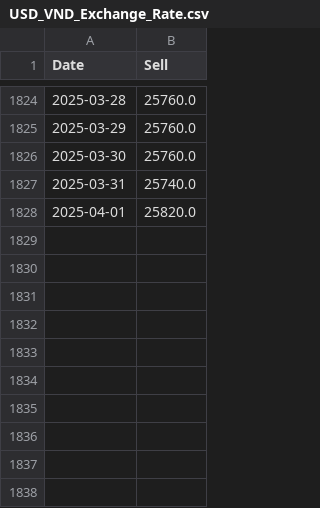
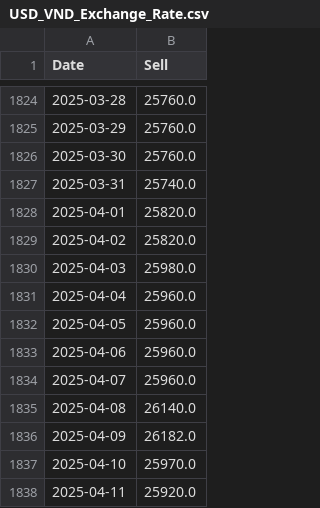
Before and after one commit to nggiang63/eur-vnd-exchange-rate, a CSV file: data/processed/USD_VND_Exchange_Rate.csv, drawn as a sheet; only a part is shown, gaps mark what is left out; the diff names each change by its address in the sheet, - before the commit and + after, or states it on an @@ line.

```diff
--- a/data/processed/USD_VND_Exchange_Rate.csv
+++ b/data/processed/USD_VND_Exchange_Rate.csv
+row 1829: 2025-04-02 | 25820.0
+row 1830: 2025-04-03 | 25980.0
+row 1831: 2025-04-04 | 25960.0
+row 1832: 2025-04-05 | 25960.0
+row 1833: 2025-04-06 | 25960.0
+row 1834: 2025-04-07 | 25960.0
+row 1835: 2025-04-08 | 26140.0
+row 1836: 2025-04-09 | 26182.0
+row 1837: 2025-04-10 | 25970.0
+row 1838: 2025-04-11 | 25920.0
```
Also changed, not shown: data/processed/EUR_VND_Exchange_Rate.csv, data/raw/EUR_VND_Exchange_Rate.csv, 43 other files.
